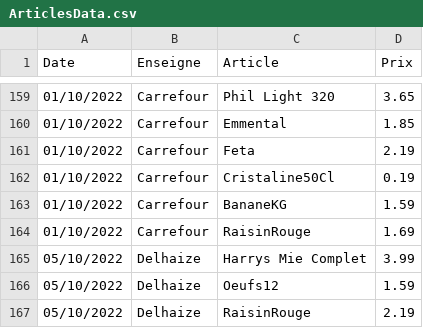
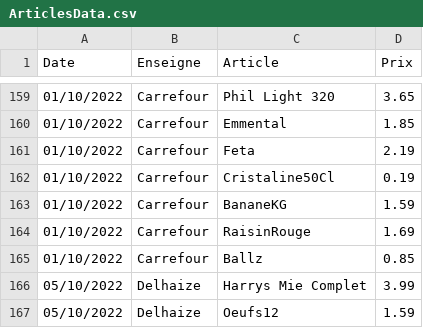
Before and after one commit to TuxStory/ComPrix, a CSV file: ArticlesData.csv, drawn as a sheet; only a part is shown, gaps mark what is left out; the shorter side is filled out with more unchanged rows; the diff names each change by its address in the sheet, - before the commit and + after, or states it on an @@ line.

Commit message:
datadb

```diff
--- a/ArticlesData.csv
+++ b/ArticlesData.csv
+row 165: 01/10/2022 | Carrefour | Ballz | 0.85
```
